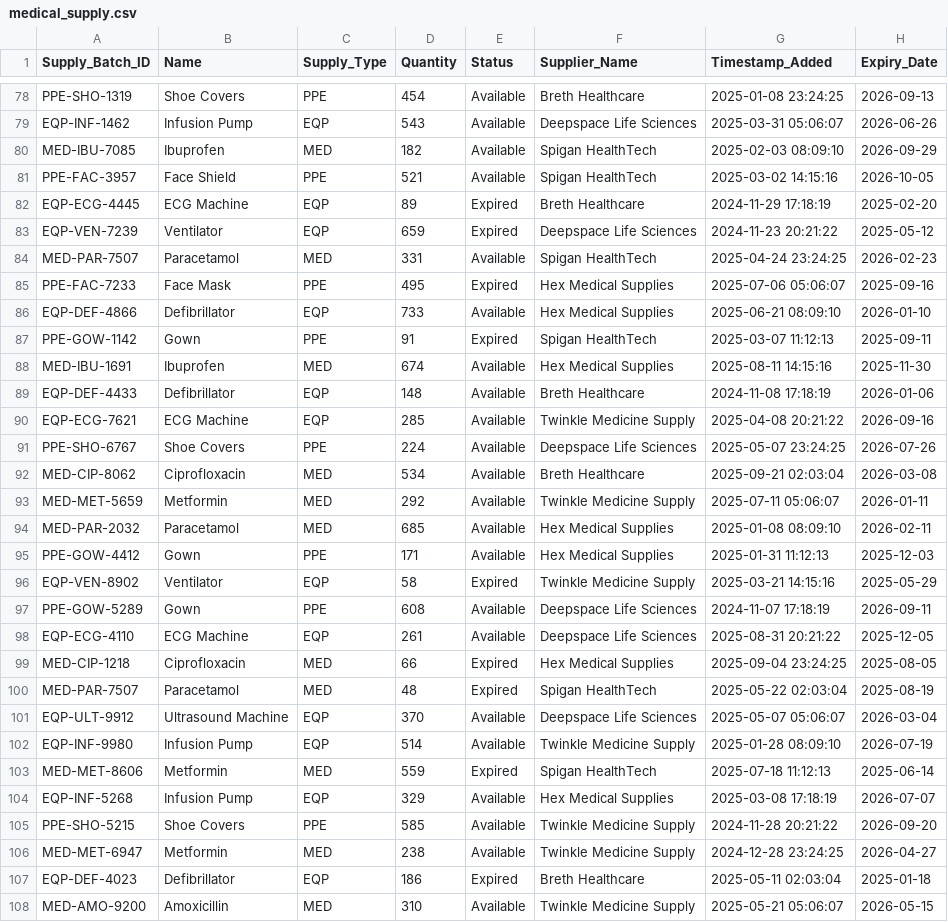
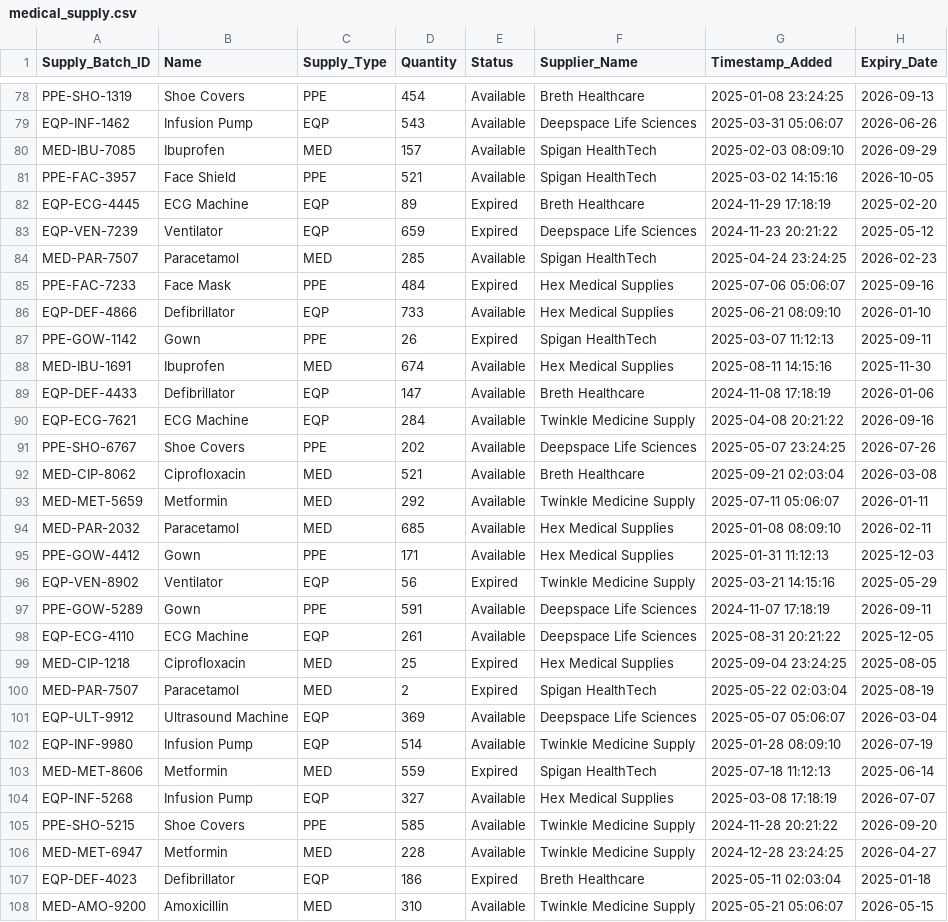
Before and after one commit to sevenpluseight/dstr-lab2, a CSV file: data/medical_supply.csv, drawn as a sheet; only a part is shown, gaps mark what is left out; the diff covers the shown part only.

```diff
--- a/data/medical_supply.csv
+++ b/data/medical_supply.csv
@@ -79,3 +79,3 @@ PPE-SHO-1319,Shoe Covers,PPE,454,Available,Breth Healthcare,2025-01-08 23:24:25,
 EQP-INF-1462,Infusion Pump,EQP,543,Available,Deepspace Life Sciences,2025-03-31 05:06:07,2026-06-26
-MED-IBU-7085,Ibuprofen,MED,182,Available,Spigan HealthTech,2025-02-03 08:09:10,2026-09-29
+MED-IBU-7085,Ibuprofen,MED,157,Available,Spigan HealthTech,2025-02-03 08:09:10,2026-09-29
 PPE-FAC-3957,Face Shield,PPE,521,Available,Spigan HealthTech,2025-03-02 14:15:16,2026-10-05
@@ -83,11 +83,11 @@ EQP-ECG-4445,ECG Machine,EQP,89,Expired,Breth Healthcare,2024-11-29 17:18:19,202
 EQP-VEN-7239,Ventilator,EQP,659,Expired,Deepspace Life Sciences,2024-11-23 20:21:22,2025-05-12
-MED-PAR-7507,Paracetamol,MED,331,Available,Spigan HealthTech,2025-04-24 23:24:25,2026-02-23
-PPE-FAC-7233,Face Mask,PPE,495,Expired,Hex Medical Supplies,2025-07-06 05:06:07,2025-09-16
+MED-PAR-7507,Paracetamol,MED,285,Available,Spigan HealthTech,2025-04-24 23:24:25,2026-02-23
+PPE-FAC-7233,Face Mask,PPE,484,Expired,Hex Medical Supplies,2025-07-06 05:06:07,2025-09-16
 EQP-DEF-4866,Defibrillator,EQP,733,Available,Hex Medical Supplies,2025-06-21 08:09:10,2026-01-10
-PPE-GOW-1142,Gown,PPE,91,Expired,Spigan HealthTech,2025-03-07 11:12:13,2025-09-11
+PPE-GOW-1142,Gown,PPE,26,Expired,Spigan HealthTech,2025-03-07 11:12:13,2025-09-11
 MED-IBU-1691,Ibuprofen,MED,674,Available,Hex Medical Supplies,2025-08-11 14:15:16,2025-11-30
-EQP-DEF-4433,Defibrillator,EQP,148,Available,Breth Healthcare,2024-11-08 17:18:19,2026-01-06
-EQP-ECG-7621,ECG Machine,EQP,285,Available,Twinkle Medicine Supply,2025-04-08 20:21:22,2026-09-16
-PPE-SHO-6767,Shoe Covers,PPE,224,Available,Deepspace Life Sciences,2025-05-07 23:24:25,2026-07-26
-MED-CIP-8062,Ciprofloxacin,MED,534,Available,Breth Healthcare,2025-09-21 02:03:04,2026-03-08
+EQP-DEF-4433,Defibrillator,EQP,147,Available,Breth Healthcare,2024-11-08 17:18:19,2026-01-06
+EQP-ECG-7621,ECG Machine,EQP,284,Available,Twinkle Medicine Supply,2025-04-08 20:21:22,2026-09-16
+PPE-SHO-6767,Shoe Covers,PPE,202,Available,Deepspace Life Sciences,2025-05-07 23:24:25,2026-07-26
+MED-CIP-8062,Ciprofloxacin,MED,521,Available,Breth Healthcare,2025-09-21 02:03:04,2026-03-08
 MED-MET-5659,Metformin,MED,292,Available,Twinkle Medicine Supply,2025-07-11 05:06:07,2026-01-11
@@ -95,13 +95,13 @@ MED-PAR-2032,Paracetamol,MED,685,Available,Hex Medical Supplies,2025-01-08 08:09
 PPE-GOW-4412,Gown,PPE,171,Available,Hex Medical Supplies,2025-01-31 11:12:13,2025-12-03
-EQP-VEN-8902,Ventilator,EQP,58,Expired,Twinkle Medicine Supply,2025-03-21 14:15:16,2025-05-29
-PPE-GOW-5289,Gown,PPE,608,Available,Deepspace Life Sciences,2024-11-07 17:18:19,2026-09-11
+EQP-VEN-8902,Ventilator,EQP,56,Expired,Twinkle Medicine Supply,2025-03-21 14:15:16,2025-05-29
+PPE-GOW-5289,Gown,PPE,591,Available,Deepspace Life Sciences,2024-11-07 17:18:19,2026-09-11
 EQP-ECG-4110,ECG Machine,EQP,261,Available,Deepspace Life Sciences,2025-08-31 20:21:22,2025-12-05
-MED-CIP-1218,Ciprofloxacin,MED,66,Expired,Hex Medical Supplies,2025-09-04 23:24:25,2025-08-05
-MED-PAR-7507,Paracetamol,MED,48,Expired,Spigan HealthTech,2025-05-22 02:03:04,2025-08-19
-EQP-ULT-9912,Ultrasound Machine,EQP,370,Available,Deepspace Life Sciences,2025-05-07 05:06:07,2026-03-04
+MED-CIP-1218,Ciprofloxacin,MED,25,Expired,Hex Medical Supplies,2025-09-04 23:24:25,2025-08-05
+MED-PAR-7507,Paracetamol,MED,2,Expired,Spigan HealthTech,2025-05-22 02:03:04,2025-08-19
+EQP-ULT-9912,Ultrasound Machine,EQP,369,Available,Deepspace Life Sciences,2025-05-07 05:06:07,2026-03-04
 EQP-INF-9980,Infusion Pump,EQP,514,Available,Twinkle Medicine Supply,2025-01-28 08:09:10,2026-07-19
 MED-MET-8606,Metformin,MED,559,Expired,Spigan HealthTech,2025-07-18 11:12:13,2025-06-14
-EQP-INF-5268,Infusion Pump,EQP,329,Available,Hex Medical Supplies,2025-03-08 17:18:19,2026-07-07
+EQP-INF-5268,Infusion Pump,EQP,327,Available,Hex Medical Supplies,2025-03-08 17:18:19,2026-07-07
 PPE-SHO-5215,Shoe Covers,PPE,585,Available,Twinkle Medicine Supply,2024-11-28 20:21:22,2026-09-20
-MED-MET-6947,Metformin,MED,238,Available,Twinkle Medicine Supply,2024-12-28 23:24:25,2026-04-27
+MED-MET-6947,Metformin,MED,228,Available,Twinkle Medicine Supply,2024-12-28 23:24:25,2026-04-27
 EQP-DEF-4023,Defibrillator,EQP,186,Expired,Breth Healthcare,2025-05-11 02:03:04,2025-01-18
```
Also changed, not shown: 63 edited cells elsewhere in this file, data/emergency_cases.csv, data/supply_usage_log.csv.
